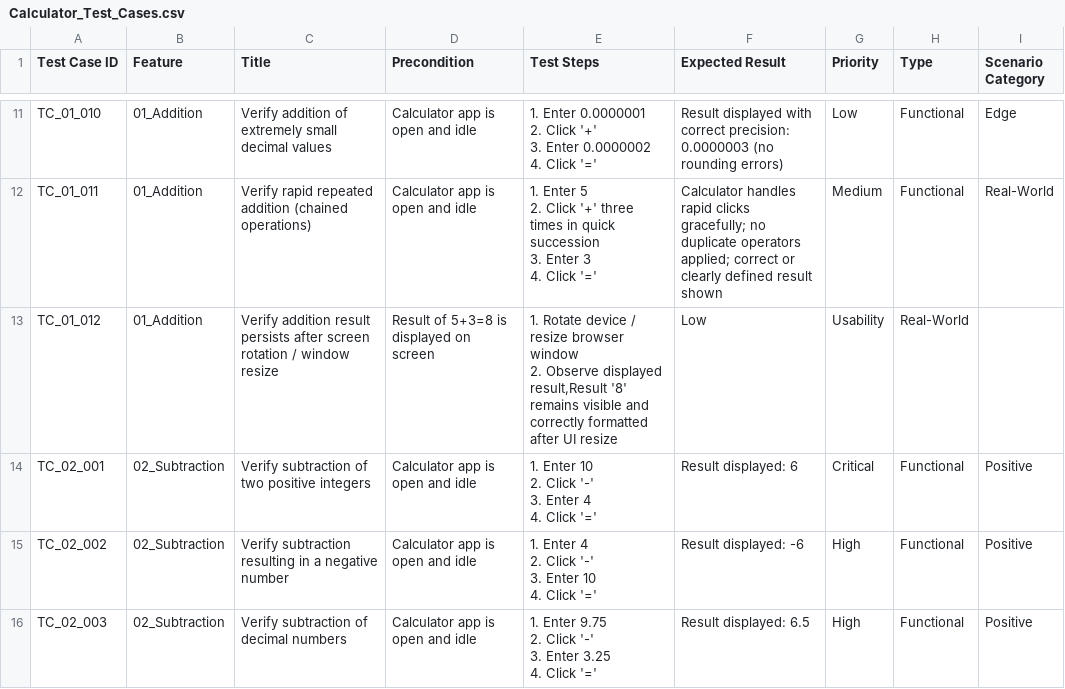
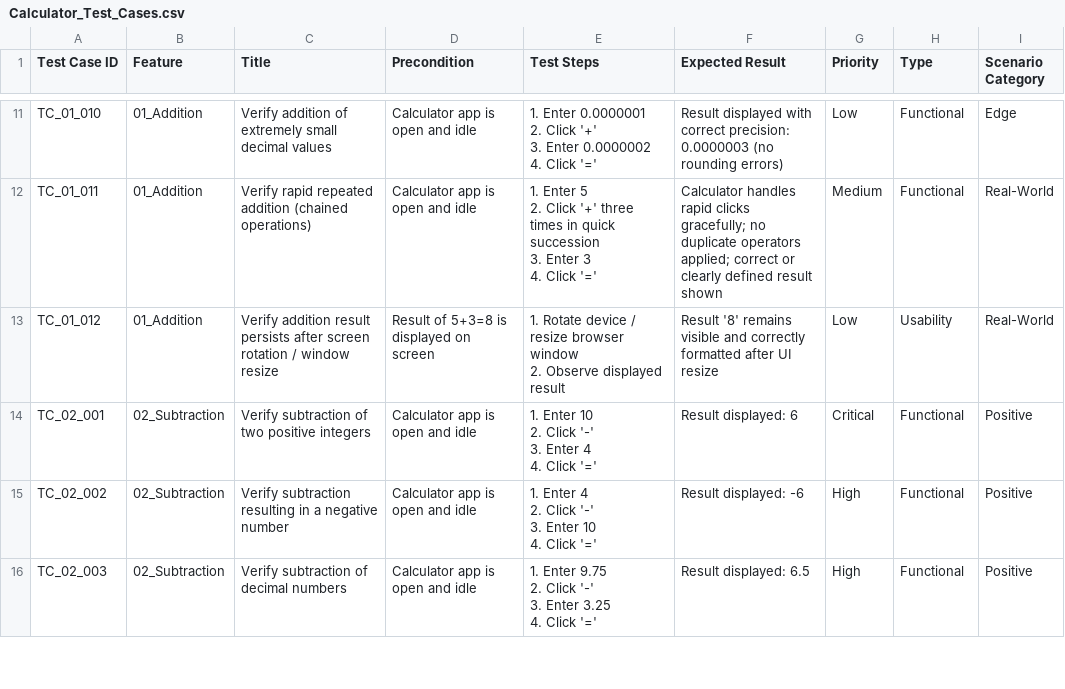
Before and after one commit to shubhammarope/CODECRAFT_QA_01, a CSV file: Calculator_Test_Cases.csv, drawn as a sheet; only a part is shown, gaps mark what is left out.

Commit message:
Update Calculator_Test_Cases.csv

```diff
--- a/Calculator_Test_Cases.csv
+++ b/Calculator_Test_Cases.csv
@@ -45,4 +45,4 @@ TC_01_011,01_Addition,Verify rapid repeated addition (chained operations),Calcul
 4. Click '='",Calculator handles rapid clicks gracefully; no duplicate operators applied; correct or clearly defined result shown,Medium,Functional,Real-World
-TC_01_012,01_Addition,Verify addition result persists after screen rotation / window resize,Result of 5+3=8 is displayed on screen,"1. Rotate device / resize browser window
-2. Observe displayed result,Result '8' remains visible and correctly formatted after UI resize",Low,Usability,Real-World
+TC_01_012,01_Addition,Verify addition result persists after screen rotation / window resize,Result of 5+3=8 is displayed on screen,"1. Rotate device / resize browser window
+2. Observe displayed result","Result '8' remains visible and correctly formatted after UI resize",Low,Usability,Real-World
 TC_02_001,02_Subtraction,Verify subtraction of two positive integers,Calculator app is open and idle,"1. Enter 10
```
